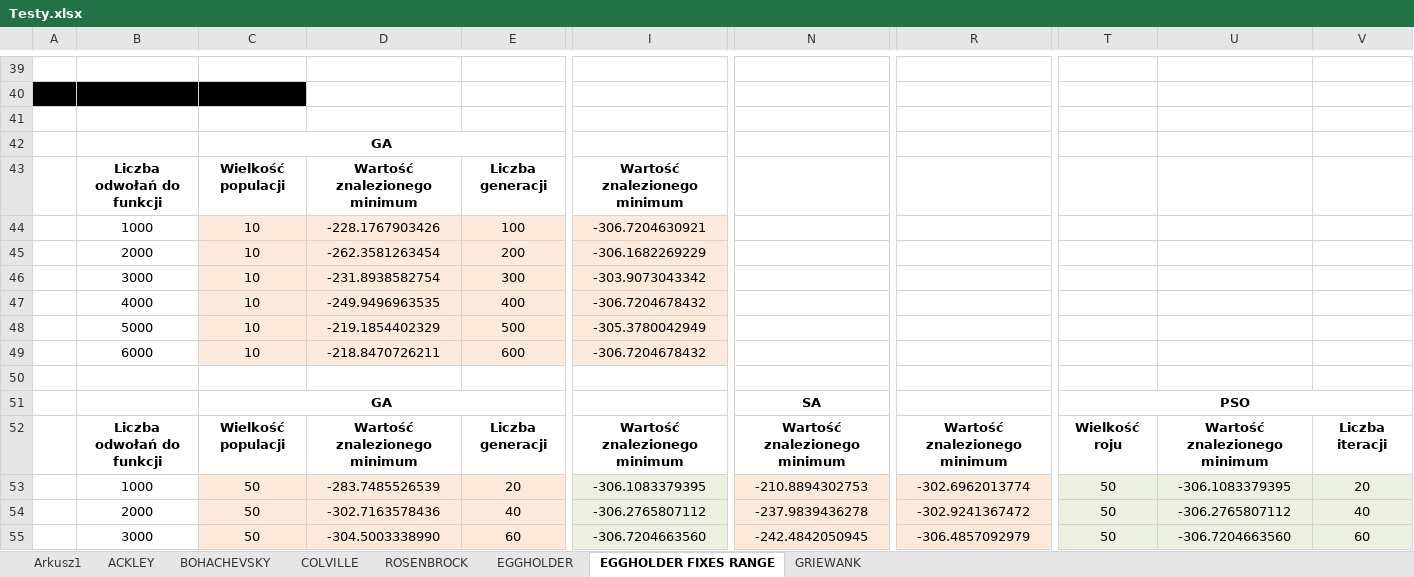
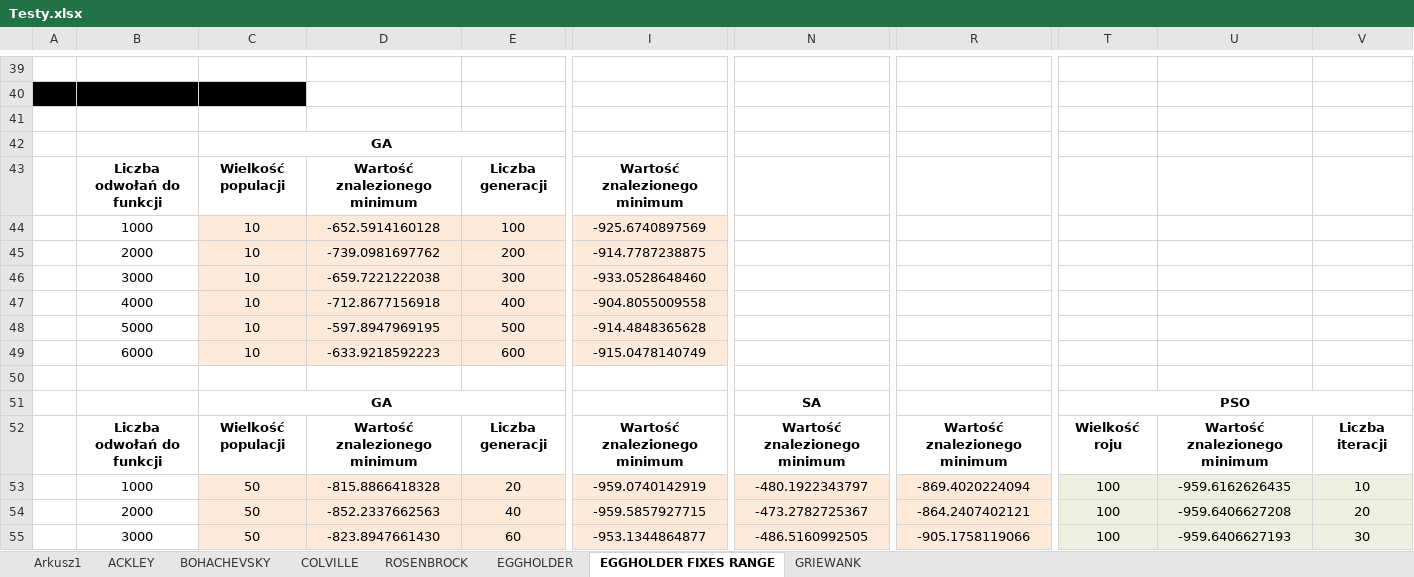
Before and after one commit to seba992/HeuristicAlghorithmsComparer, an Excel workbook: Heuristic Comparer/Testy.xlsx, sheet EGGHOLDER FIXES RANGE, drawn as a sheet; only a part is shown, gaps mark what is left out; values as stored, in another font and other column widths than the file's, no borders; the diff covers the shown part only; the diff names each change by its address in the sheet, - before the commit and + after, or states it on an @@ line.

```diff
--- a/Heuristic Comparer/Testy.xlsx (sheet EGGHOLDER FIXES RANGE)
+++ b/Heuristic Comparer/Testy.xlsx (sheet EGGHOLDER FIXES RANGE)
-D44: -228.1767903426
+D44: -652.5914160128
-I44: -306.7204630921
+I44: -925.6740897569
-D45: -262.3581263454
+D45: -739.0981697762
-I45: -306.1682269229
+I45: -914.7787238875
-D46: -231.8938582754
+D46: -659.7221222038
-I46: -303.9073043342
+I46: -933.0528648460
-D47: -249.9496963535
+D47: -712.8677156918
-I47: -306.7204678432
+I47: -904.8055009558
-D48: -219.1854402329
+D48: -597.8947969195
-I48: -305.3780042949
+I48: -914.4848365628
-D49: -218.8470726211
+D49: -633.9218592223
-I49: -306.7204678432
+I49: -915.0478140749
-D53: -283.7485526539
+D53: -815.8866418328
-I53: -306.1083379395
+I53: -959.0740142919
-N53: -210.8894302753
+N53: -480.1922343797
-R53: -302.6962013774
+R53: -869.4020224094
-T53:T55: 50
+T53:T55: 100
-U53: -306.1083379395
+U53: -959.6162626435
-V53: 20
+V53: 10
-D54: -302.7163578436
+D54: -852.2337662563
-I54: -306.2765807112
+I54: -959.5857927715
-N54: -237.9839436278
+N54: -473.2782725367
-R54: -302.9241367472
+R54: -864.2407402121
-U54: -306.2765807112
+U54: -959.6406627208
-V54: 40
+V54: 20
-D55: -304.5003338990
+D55: -823.8947661430
-I55: -306.7204663560
+I55: -953.1344864877
-N55: -242.4842050945
+N55: -486.5160992505
-R55: -306.4857092979
+R55: -905.1758119066
-U55: -306.7204663560
+U55: -959.6406627193
-V55: 60
+V55: 30
```
Also changed, not shown: 12 added rows, 12 removed rows and 87 edited cells elsewhere in this sheet, 4 other files.
